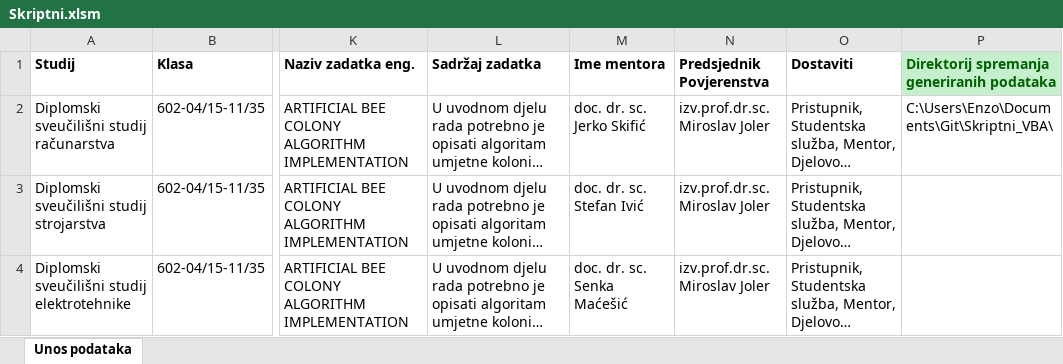
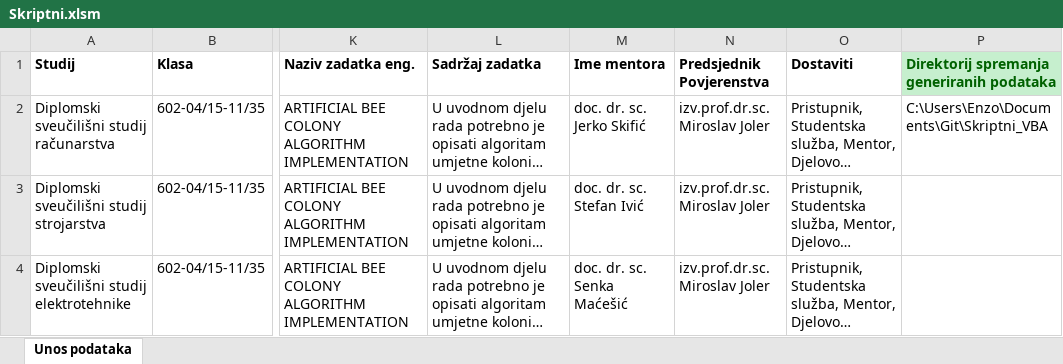
Before and after one commit to elicul/Skriptni_VBA, an Excel workbook: Skriptni.xlsm, sheet Unos podataka, drawn as a sheet; only a part is shown, gaps mark what is left out; long unchanged cells end in …; values as stored, in another font and other column widths than the file's, no borders; charts and pictures not drawn; the diff names each change by its address in the sheet, - before the commit and + after, or states it on an @@ line.

Commit message:
Direktori bug riješen

```diff
--- a/Skriptni.xlsm (sheet Unos podataka)
+++ b/Skriptni.xlsm (sheet Unos podataka)
-P2: C:\Users\Enzo\Documents\Git\Skriptni_VBA\
+P2: C:\Users\Enzo\Documents\Git\Skriptni_VBA
```
